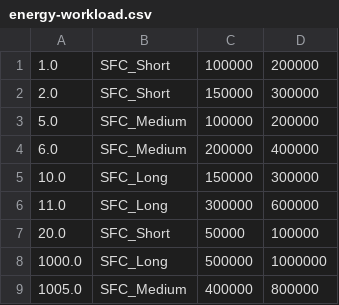
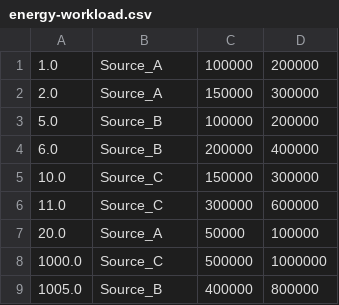
Before and after one commit to nguyenquocdat9/Thesis, a CSV file: dataset-energy/energy-workload.csv, drawn as a sheet.

```diff
--- a/dataset-energy/energy-workload.csv
+++ b/dataset-energy/energy-workload.csv
@@ -1,9 +1,9 @@
-1.0,SFC_Short,100000,200000
-2.0,SFC_Short,150000,300000
-5.0,SFC_Medium,100000,200000
-6.0,SFC_Medium,200000,400000
-10.0,SFC_Long,150000,300000
-11.0,SFC_Long,300000,600000
-20.0,SFC_Short,50000,100000
-1000.0,SFC_Long,500000,1000000
-1005.0,SFC_Medium,400000,800000
+1.0,Source_A,100000,200000
+2.0,Source_A,150000,300000
+5.0,Source_B,100000,200000
+6.0,Source_B,200000,400000
+10.0,Source_C,150000,300000
+11.0,Source_C,300000,600000
+20.0,Source_A,50000,100000
+1000.0,Source_C,500000,1000000
+1005.0,Source_B,400000,800000
```
Also changed, not shown: 2 other files.
